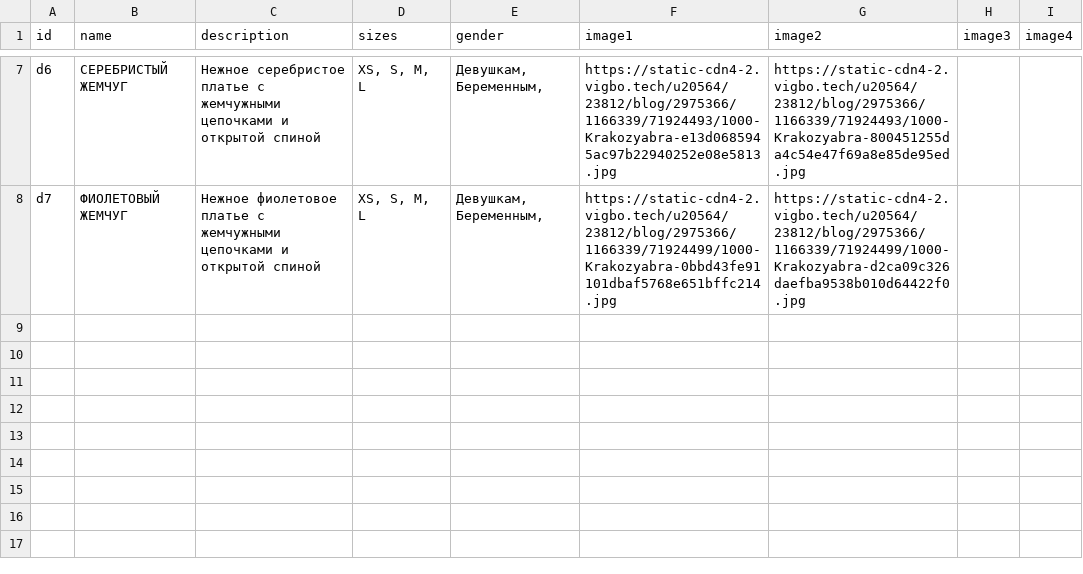
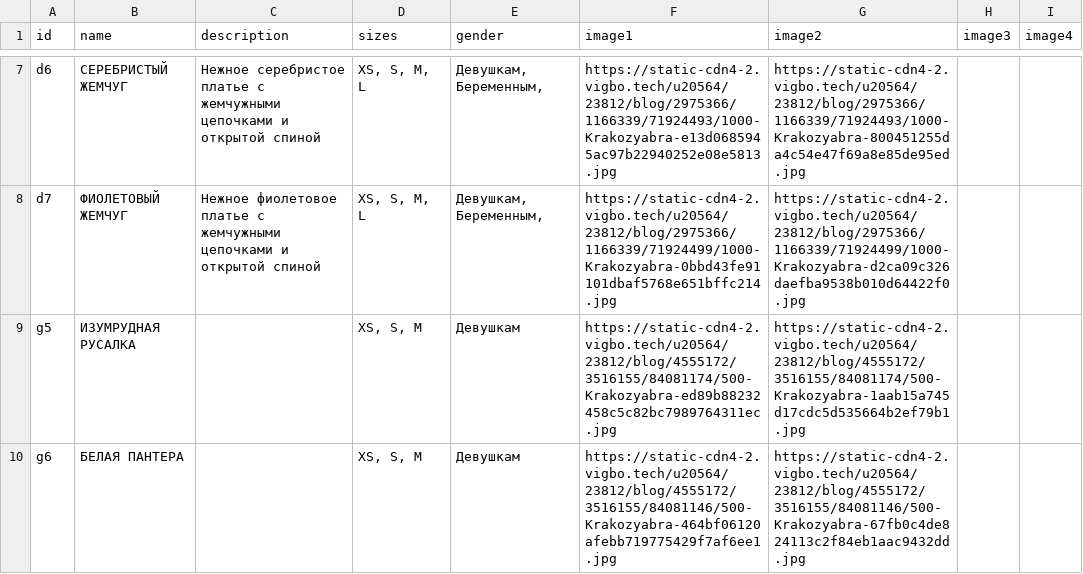
Before and after one commit to Jplanetd/Krakozabra, a CSV file: dresses2.csv, drawn as a sheet; only a part is shown, gaps mark what is left out; the diff names each change by its address in the sheet, - before the commit and + after, or states it on an @@ line.

Commit message:
Update dresses2.csv

```diff
--- a/dresses2.csv
+++ b/dresses2.csv
+row 9: g5 | ИЗУМРУДНАЯ РУСАЛКА |  | XS, S, M | Девушкам | https://static-cdn4-2.vigbo.tech/u20564/23812/blog/4555172/3516155/84081174/500-Krakozyabra-ed89b88232458c5c82bc7989764311ec.jpg | https://static-cdn4-2.vigbo.tech/u20564/23812/blog/4555172/3516155/84081174/500-Krakozyabra-1aab15a745d17cdc5d535664b2ef79b1.jpg
+row 10: g6 | БЕЛАЯ ПАНТЕРА |  | XS, S, M | Девушкам | https://static-cdn4-2.vigbo.tech/u20564/23812/blog/4555172/3516155/84081146/500-Krakozyabra-464bf06120afebb719775429f7af6ee1.jpg | https://static-cdn4-2.vigbo.tech/u20564/23812/blog/4555172/3516155/84081146/500-Krakozyabra-67fb0c4de824113c2f84eb1aac9432dd.jpg
```
